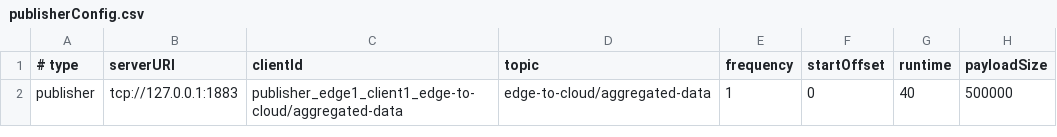
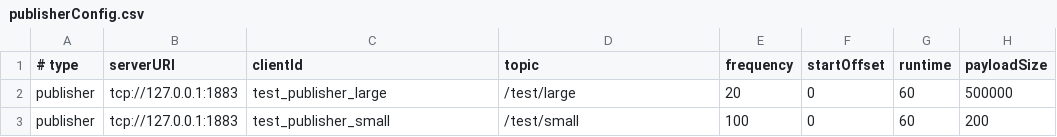
Before and after one commit to flonix8/master-thesis-experiment, a CSV file: nodes/client/mqttBenchmarkClient/src/main/resources/publisherConfig.csv, drawn as a sheet.

Commit message:
Change config; Add to .gitignore

```diff
--- a/nodes/client/mqttBenchmarkClient/src/main/resources/publisherConfig.csv
+++ b/nodes/client/mqttBenchmarkClient/src/main/resources/publisherConfig.csv
@@ -1,2 +1,3 @@
 # type ; serverURI ; clientId ; topic ; frequency ; startOffset ; runtime ; payloadSize
-publisher;tcp://127.0.0.1:1883;publisher_edge1_client1_edge-to-cloud/aggregated-data;edge-to-cloud/aggregated-data;1;0;40;500000
+publisher;tcp://127.0.0.1:1883;test_publisher_large;/test/large;20;0;60;500000
+publisher;tcp://127.0.0.1:1883;test_publisher_small;/test/small;100;0;60;200
```
Also changed, not shown: 2 other files.
